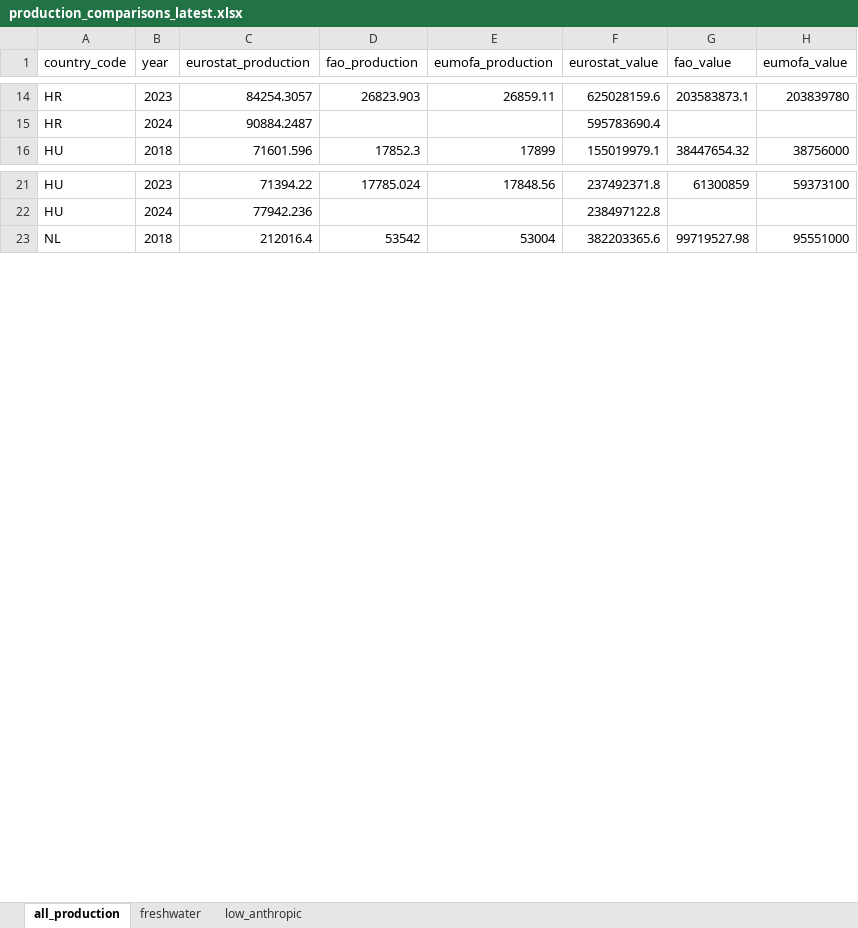
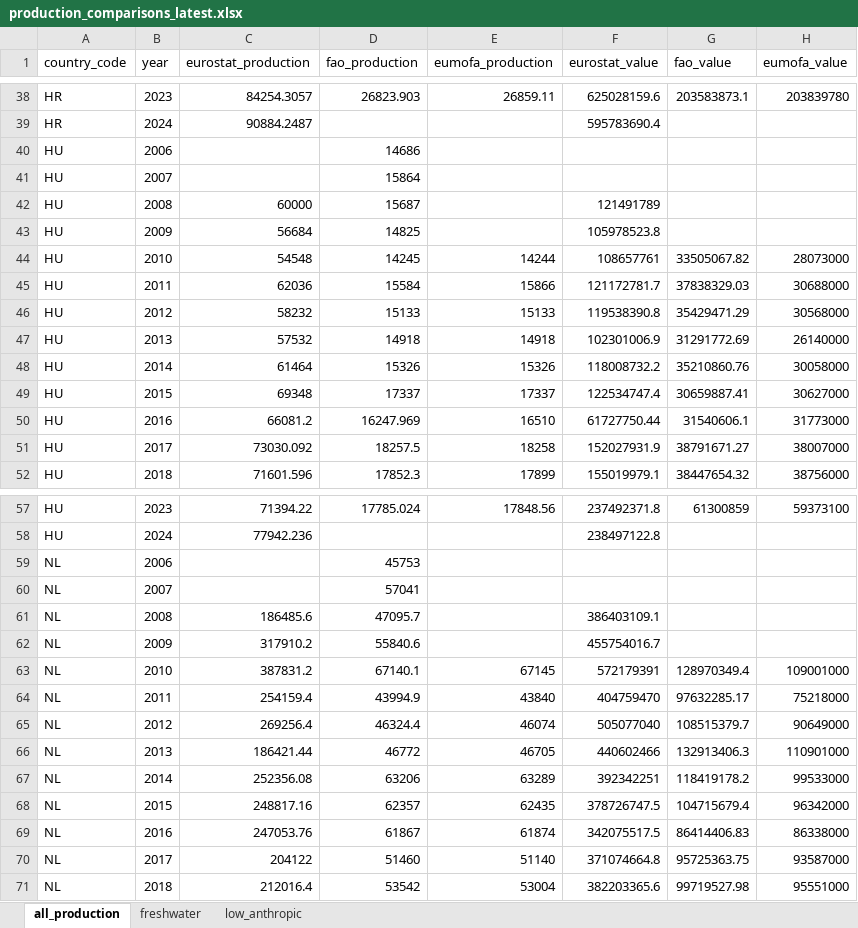
Before and after one commit to jnsvalve/Aqua-Data-Check, an Excel workbook: output/general/production_comparisons_latest.xlsx, sheet all_production, drawn as a sheet; only a part is shown, gaps mark what is left out; values as stored, in another font and other column widths than the file's, no borders; the diff covers the shown part only; the diff names each change by its address in the sheet, - before the commit and + after, or states it on an @@ line.

```diff
--- a/output/general/production_comparisons_latest.xlsx (sheet all_production)
+++ b/output/general/production_comparisons_latest.xlsx (sheet all_production)
+row 40: HU | 2006 |  | 14686
+row 41: HU | 2007 |  | 15864
+row 42: HU | 2008 | 60000 | 15687 |  | 121491789
+row 43: HU | 2009 | 56684 | 14825 |  | 105978523.8
+row 44: HU | 2010 | 54548 | 14245 | 14244 | 108657761 | 33505067.82 | 28073000
+row 45: HU | 2011 | 62036 | 15584 | 15866 | 121172781.7 | 37838329.03 | 30688000
+row 46: HU | 2012 | 58232 | 15133 | 15133 | 119538390.8 | 35429471.29 | 30568000
+row 47: HU | 2013 | 57532 | 14918 | 14918 | 102301006.9 | 31291772.69 | 26140000
+row 48: HU | 2014 | 61464 | 15326 | 15326 | 118008732.2 | 35210860.76 | 30058000
+row 49: HU | 2015 | 69348 | 17337 | 17337 | 122534747.4 | 30659887.41 | 30627000
+row 50: HU | 2016 | 66081.2 | 16247.969 | 16510 | 61727750.44 | 31540606.1 | 31773000
+row 51: HU | 2017 | 73030.092 | 18257.5 | 18258 | 152027931.9 | 38791671.27 | 38007000
+row 59: NL | 2006 |  | 45753
+row 60: NL | 2007 |  | 57041
+row 61: NL | 2008 | 186485.6 | 47095.7 |  | 386403109.1
+row 62: NL | 2009 | 317910.2 | 55840.6 |  | 455754016.7
+row 63: NL | 2010 | 387831.2 | 67140.1 | 67145 | 572179391 | 128970349.4 | 109001000
+row 64: NL | 2011 | 254159.4 | 43994.9 | 43840 | 404759470 | 97632285.17 | 75218000
+row 65: NL | 2012 | 269256.4 | 46324.4 | 46074 | 505077040 | 108515379.7 | 90649000
+row 66: NL | 2013 | 186421.44 | 46772 | 46705 | 440602466 | 132913406.3 | 110901000
+row 67: NL | 2014 | 252356.08 | 63206 | 63289 | 392342251 | 118419178.2 | 99533000
+row 68: NL | 2015 | 248817.16 | 62357 | 62435 | 378726747.5 | 104715679.4 | 96342000
+row 69: NL | 2016 | 247053.76 | 61867 | 61874 | 342075517.5 | 86414406.83 | 86338000
+row 70: NL | 2017 | 204122 | 51460 | 51140 | 371074664.8 | 95725363.75 | 93587000
```
Also changed, not shown: 36 added rows elsewhere in this sheet, sheet low_anthropic, sheet freshwater, output/freshwater/Europe_freshwater_summary_latest.xlsx, output/general/Europe_summary_latest.xlsx, 12 other files.
